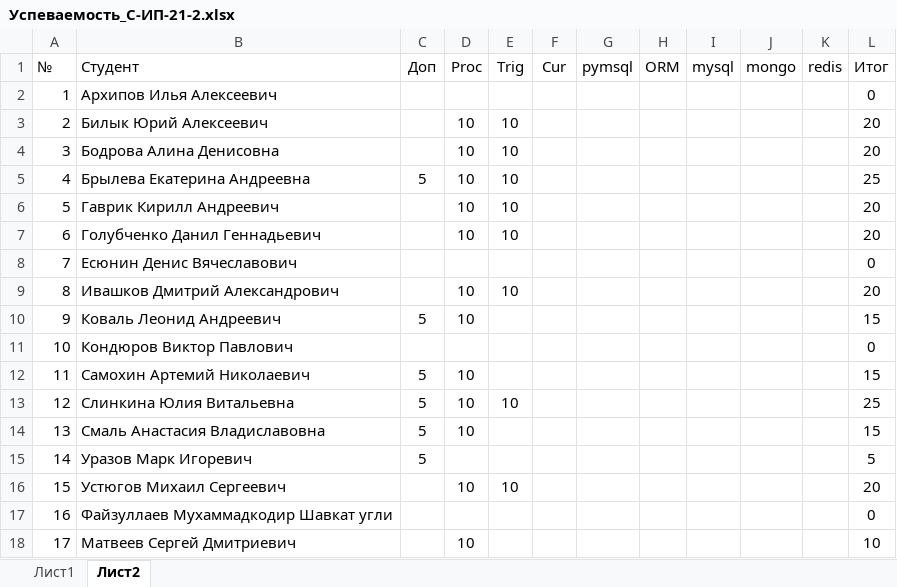
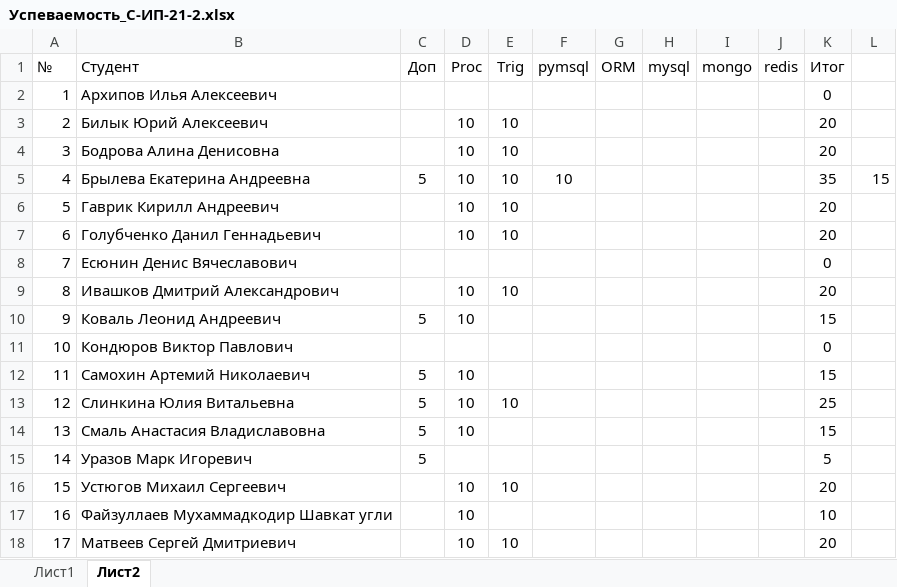
Before and after one commit to TheBandik/db-management-and-automation, an Excel workbook: Успеваемость_С-ИП-21-2.xlsx, sheet Лист2, drawn as a sheet; values as stored, in another font and other column widths than the file's, no borders; conditional formats not drawn; removed rows and columns are numbered as before the commit, all else as after; the diff names each change by its address in the sheet, - before the commit and + after, or states it on an @@ line.

```diff
--- a/Успеваемость_С-ИП-21-2.xlsx (sheet Лист2)
+++ b/Успеваемость_С-ИП-21-2.xlsx (sheet Лист2)
-column F (Cur), empty
+column L, row 5: 15
-F5 (pymsql): (empty)
+F5 (pymsql): 10
-K5 (Итог): 25
+K5 (Итог): 35
-D17 (Proc): (empty)
+D17 (Proc): 10
-K17 (Итог): 0
+K17 (Итог): 10
-E18 (Trig): (empty)
+E18 (Trig): 10
-K18 (Итог): 10
+K18 (Итог): 20
```
Also changed, not shown: sheet Лист1, formulas that keep their value, Успеваемость_С-ИП-21-1.xlsx.
